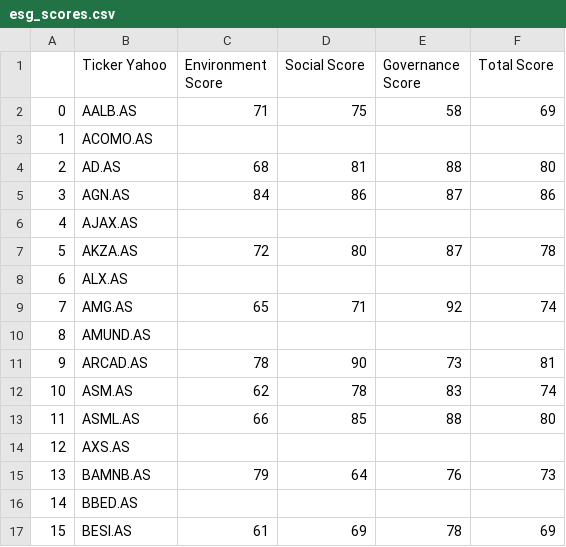
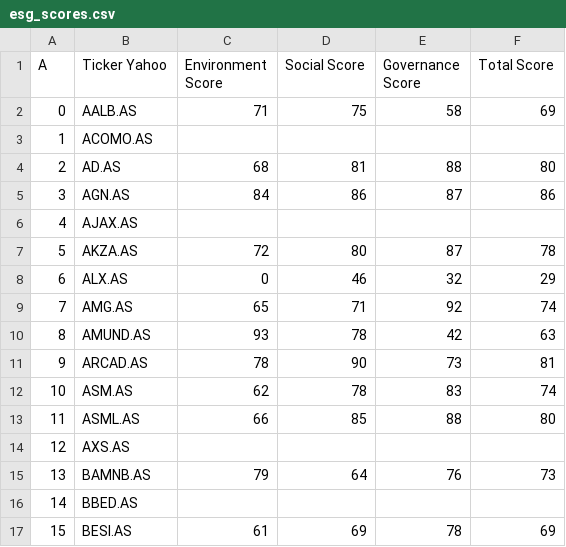
Before and after one commit to Simzer994/Portfolio-Project, a CSV file: datas/esg_scores.csv, drawn as a sheet; only a part is shown.

```diff
--- a/datas/esg_scores.csv
+++ b/datas/esg_scores.csv
@@ -1,2 +1,2 @@
-,Ticker Yahoo,Environment Score,Social Score,Governance Score,Total Score
+A,Ticker Yahoo,Environment Score,Social Score,Governance Score,Total Score
 0,AALB.AS,71,75,58,69
@@ -7,5 +7,5 @@
 5,AKZA.AS,72,80,87,78
-6,ALX.AS,,,,
+6,ALX.AS,0,46,32,29
 7,AMG.AS,65,71,92,74
-8,AMUND.AS,
+8,AMUND.AS,93,78,42,63
 9,ARCAD.AS,78,90,73,81
```
Also changed, not shown: 2 other files.
